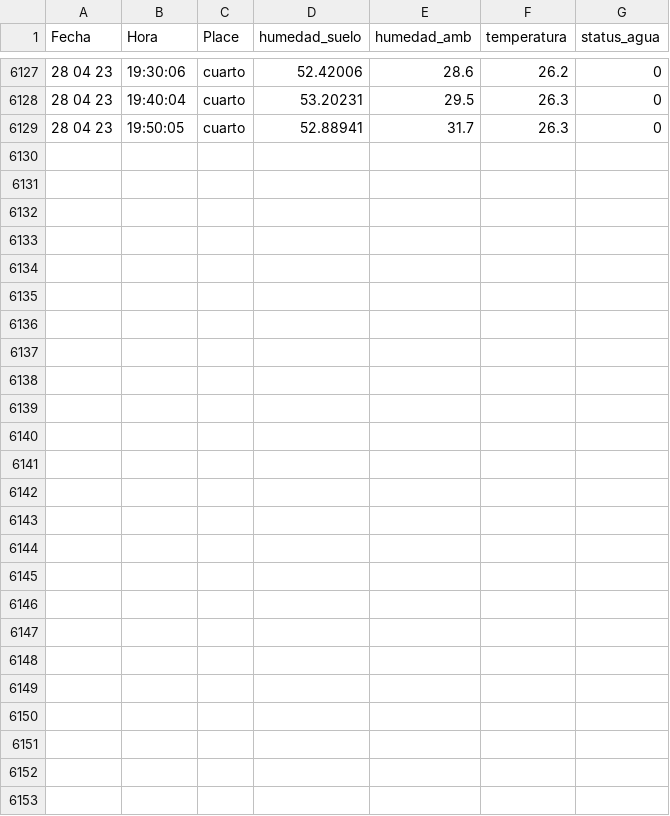
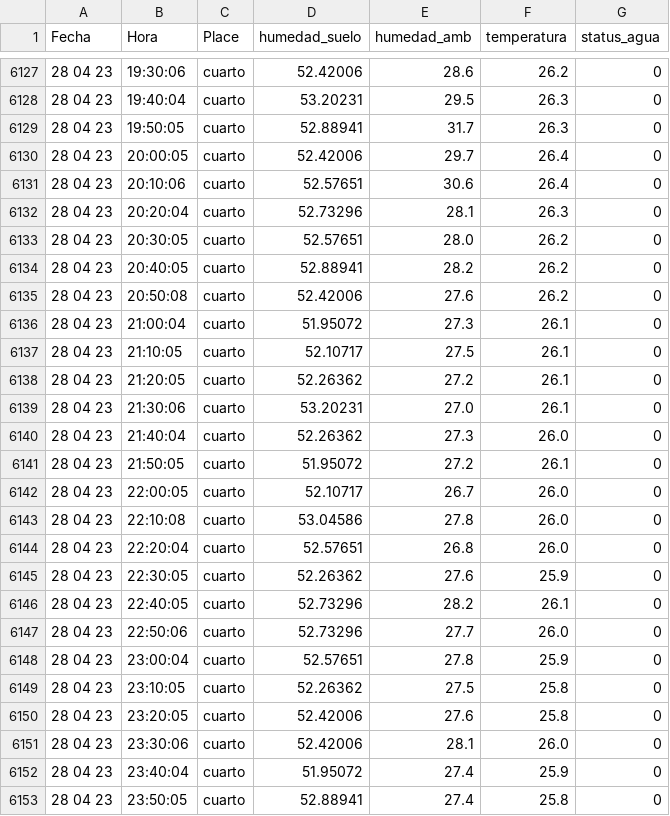
Before and after one commit to cmlavaut/CoffeePlantIOT, a CSV file: csv/mediciones.csv, drawn as a sheet; only a part is shown, gaps mark what is left out; the diff names each change by its address in the sheet, - before the commit and + after, or states it on an @@ line.

Commit message:
update

```diff
--- a/csv/mediciones.csv
+++ b/csv/mediciones.csv
+row 6130: 28 04 23 | 20:00:05 | cuarto | 52.42006 | 29.7 | 26.4 | 0
+row 6131: 28 04 23 | 20:10:06 | cuarto | 52.57651 | 30.6 | 26.4 | 0
+row 6132: 28 04 23 | 20:20:04 | cuarto | 52.73296 | 28.1 | 26.3 | 0
+row 6133: 28 04 23 | 20:30:05 | cuarto | 52.57651 | 28.0 | 26.2 | 0
+row 6134: 28 04 23 | 20:40:05 | cuarto | 52.88941 | 28.2 | 26.2 | 0
+row 6135: 28 04 23 | 20:50:08 | cuarto | 52.42006 | 27.6 | 26.2 | 0
+row 6136: 28 04 23 | 21:00:04 | cuarto | 51.95072 | 27.3 | 26.1 | 0
+row 6137: 28 04 23 | 21:10:05 | cuarto | 52.10717 | 27.5 | 26.1 | 0
+row 6138: 28 04 23 | 21:20:05 | cuarto | 52.26362 | 27.2 | 26.1 | 0
+row 6139: 28 04 23 | 21:30:06 | cuarto | 53.20231 | 27.0 | 26.1 | 0
+row 6140: 28 04 23 | 21:40:04 | cuarto | 52.26362 | 27.3 | 26.0 | 0
+row 6141: 28 04 23 | 21:50:05 | cuarto | 51.95072 | 27.2 | 26.1 | 0
+row 6142: 28 04 23 | 22:00:05 | cuarto | 52.10717 | 26.7 | 26.0 | 0
+row 6143: 28 04 23 | 22:10:08 | cuarto | 53.04586 | 27.8 | 26.0 | 0
+row 6144: 28 04 23 | 22:20:04 | cuarto | 52.57651 | 26.8 | 26.0 | 0
+row 6145: 28 04 23 | 22:30:05 | cuarto | 52.26362 | 27.6 | 25.9 | 0
+row 6146: 28 04 23 | 22:40:05 | cuarto | 52.73296 | 28.2 | 26.1 | 0
+row 6147: 28 04 23 | 22:50:06 | cuarto | 52.73296 | 27.7 | 26.0 | 0
+row 6148: 28 04 23 | 23:00:04 | cuarto | 52.57651 | 27.8 | 25.9 | 0
+row 6149: 28 04 23 | 23:10:05 | cuarto | 52.26362 | 27.5 | 25.8 | 0
+row 6150: 28 04 23 | 23:20:05 | cuarto | 52.42006 | 27.6 | 25.8 | 0
+row 6151: 28 04 23 | 23:30:06 | cuarto | 52.42006 | 28.1 | 26.0 | 0
+row 6152: 28 04 23 | 23:40:04 | cuarto | 51.95072 | 27.4 | 25.9 | 0
+row 6153: 28 04 23 | 23:50:05 | cuarto | 52.88941 | 27.4 | 25.8 | 0
```
